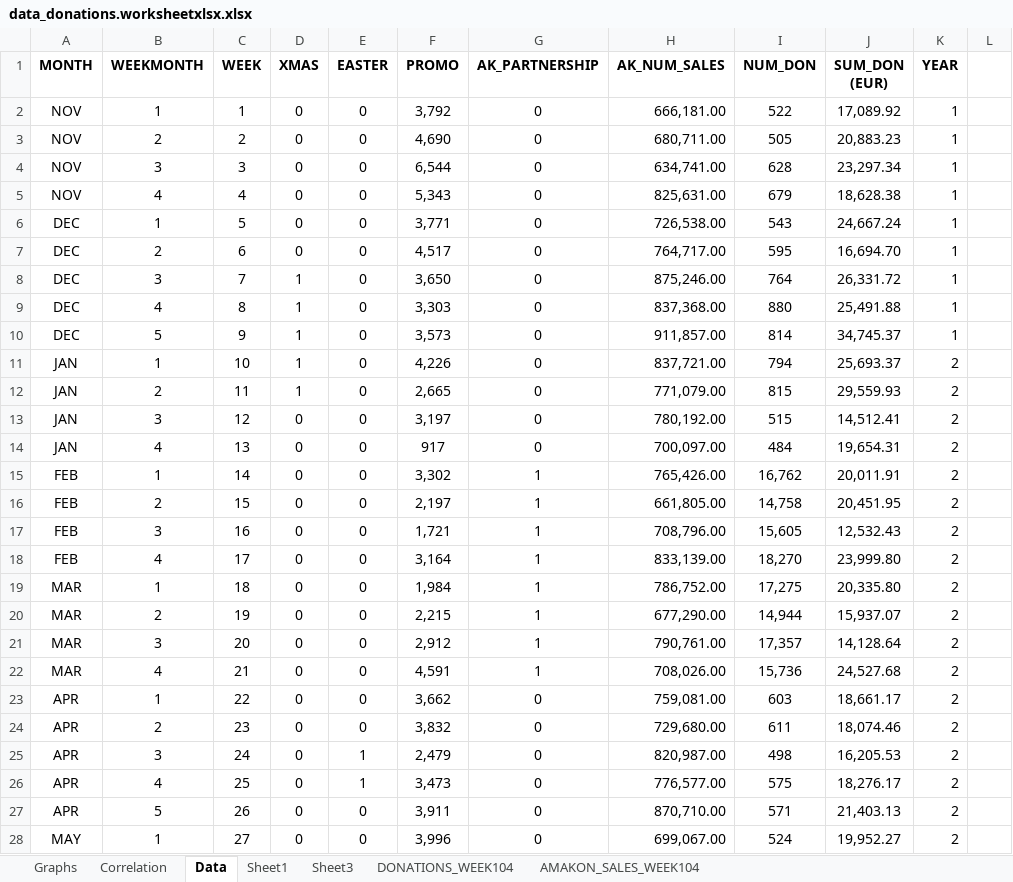
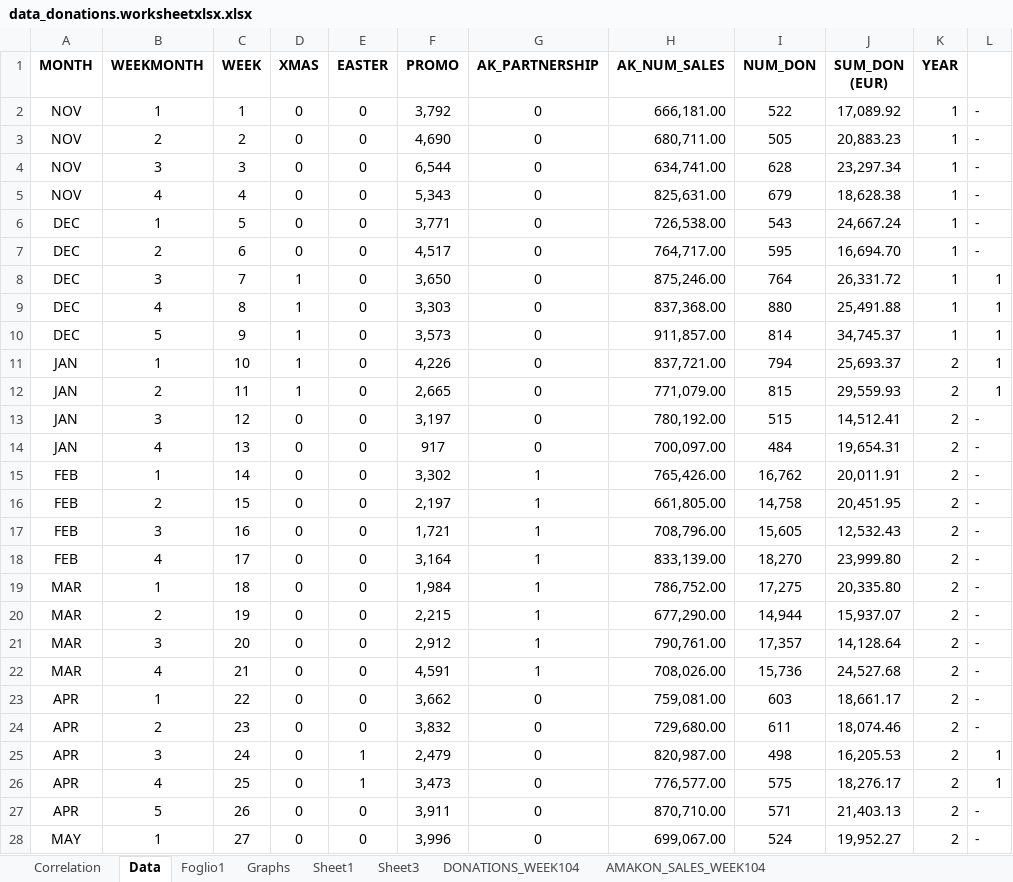
Before and after one commit to LucyBejarano/Excel, an Excel workbook: data_donations.worksheetxlsx.xlsx, sheet Data, drawn as a sheet; only a part is shown; values as stored, in another font and other column widths than the file's, no borders; table styles not drawn; the diff covers the shown part only; the diff names each change by its address in the sheet, - before the commit and + after, or states it on an @@ line.

Commit message:
Update data_donations.worksheetxlsx.xlsx

```diff
--- a/data_donations.worksheetxlsx.xlsx (sheet Data)
+++ b/data_donations.worksheetxlsx.xlsx (sheet Data)
+sheet tab: Foglio1
@@ sheet tab order changed: Correlation | Data | Foglio1 | Graphs | Sheet1 | Sheet3 | DONATIONS_WEEK104 | AMAKON_SALES_WEEK104 @@
-L2:L7: (empty)
+L2:L7: -
-L8:L12: (empty)
+L8:L12: 1
-L13:L24: (empty)
+L13:L24: -
-L25:L26: (empty)
+L25:L26: 1
-L27:L28: (empty)
+L27:L28: -
```
Also changed, not shown: 77 edited cells elsewhere in this sheet, sheet Graphs, charts or pictures.
